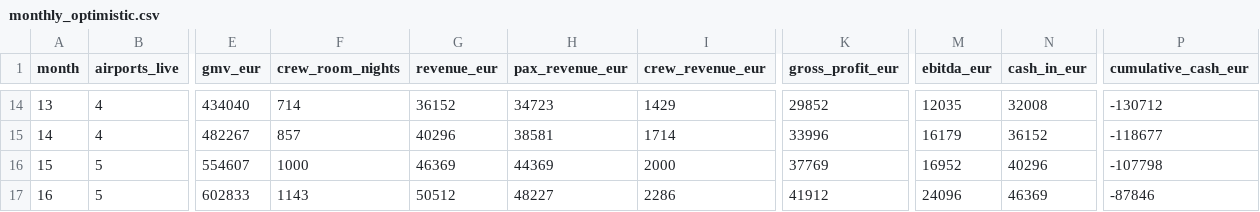
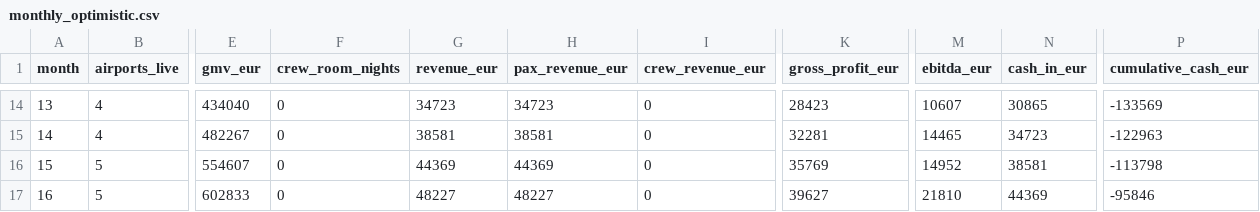
Before and after one commit to natali104/Aerostay, a CSV file: analysis/finance/output/monthly_optimistic.csv, drawn as a sheet; only a part is shown, gaps mark what is left out; the diff covers the shown part only; the diff names each change by its address in the sheet, - before the commit and + after, or states it on an @@ line.

```diff
--- a/analysis/finance/output/monthly_optimistic.csv
+++ b/analysis/finance/output/monthly_optimistic.csv
-F14 (crew_room_nights): 714
+F14 (crew_room_nights): 0
-G14 (revenue_eur): 36152
+G14 (revenue_eur): 34723
-I14 (crew_revenue_eur): 1429
+I14 (crew_revenue_eur): 0
-K14 (gross_profit_eur): 29852
+K14 (gross_profit_eur): 28423
-M14 (ebitda_eur): 12035
+M14 (ebitda_eur): 10607
-N14 (cash_in_eur): 32008
+N14 (cash_in_eur): 30865
-P14 (cumulative_cash_eur): -130712
+P14 (cumulative_cash_eur): -133569
-F15 (crew_room_nights): 857
+F15 (crew_room_nights): 0
-G15 (revenue_eur): 40296
+G15 (revenue_eur): 38581
-I15 (crew_revenue_eur): 1714
+I15 (crew_revenue_eur): 0
-K15 (gross_profit_eur): 33996
+K15 (gross_profit_eur): 32281
-M15 (ebitda_eur): 16179
+M15 (ebitda_eur): 14465
-N15 (cash_in_eur): 36152
+N15 (cash_in_eur): 34723
-P15 (cumulative_cash_eur): -118677
+P15 (cumulative_cash_eur): -122963
-F16 (crew_room_nights): 1000
+F16 (crew_room_nights): 0
-G16 (revenue_eur): 46369
+G16 (revenue_eur): 44369
-I16 (crew_revenue_eur): 2000
+I16 (crew_revenue_eur): 0
-K16 (gross_profit_eur): 37769
+K16 (gross_profit_eur): 35769
-M16 (ebitda_eur): 16952
+M16 (ebitda_eur): 14952
-N16 (cash_in_eur): 40296
+N16 (cash_in_eur): 38581
-P16 (cumulative_cash_eur): -107798
+P16 (cumulative_cash_eur): -113798
-F17 (crew_room_nights): 1143
+F17 (crew_room_nights): 0
-G17 (revenue_eur): 50512
+G17 (revenue_eur): 48227
-I17 (crew_revenue_eur): 2286
+I17 (crew_revenue_eur): 0
-K17 (gross_profit_eur): 41912
+K17 (gross_profit_eur): 39627
-M17 (ebitda_eur): 24096
+M17 (ebitda_eur): 21810
-N17 (cash_in_eur): 46369
+N17 (cash_in_eur): 44369
-P17 (cumulative_cash_eur): -87846
+P17 (cumulative_cash_eur): -95846
```
Also changed, not shown: 166 edited cells elsewhere in this file, analysis/finance/assumptions.csv, analysis/finance/output/key_metrics.csv, 8 other files.
